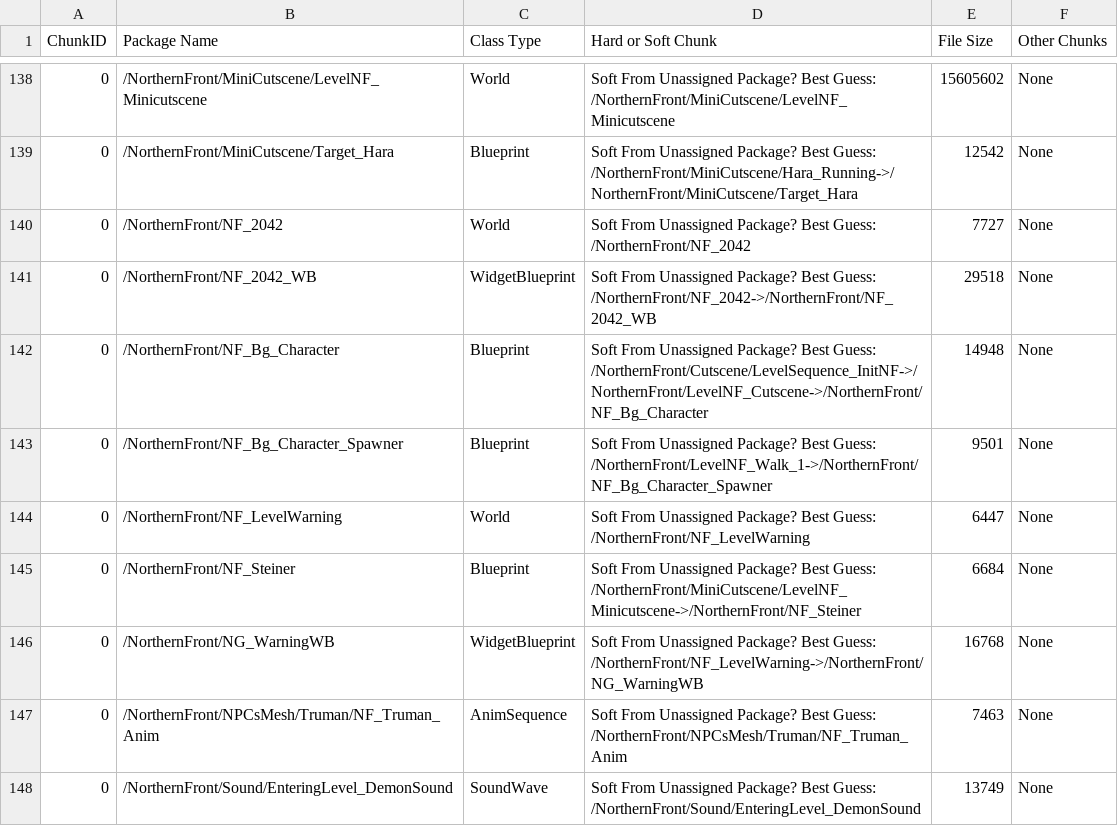
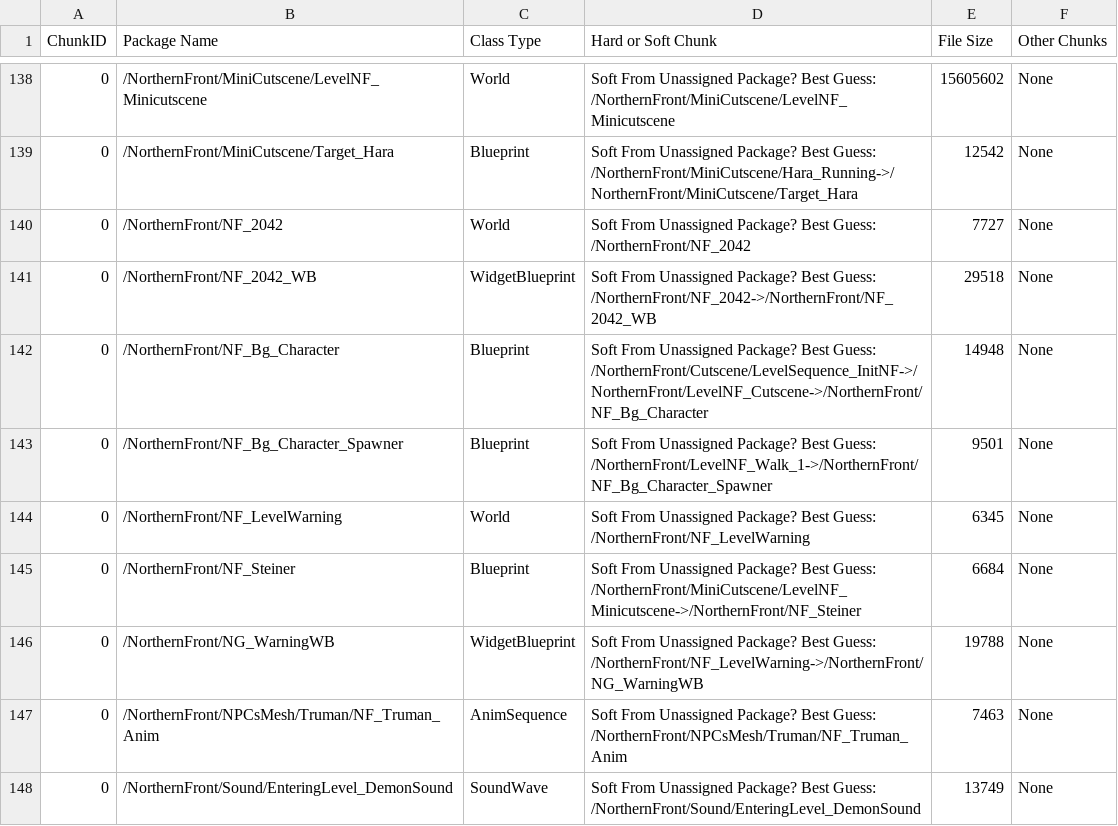
Before and after one commit to adriaortizN/DieAgain, a CSV file: DieAgain 4.23/Plugins/NorthernFront/Saved/Cooked/WindowsNoEditor/DieAgain/Plugins/NorthernFront/Metadata/AllChunksInfo.csv, drawn as a sheet; only a part is shown, gaps mark what is left out.

```diff
--- a/DieAgain 4.23/Plugins/NorthernFront/Saved/Cooked/WindowsNoEditor/DieAgain/Plugins/NorthernFront/Metadata/AllChunksInfo.csv
+++ b/DieAgain 4.23/Plugins/NorthernFront/Saved/Cooked/WindowsNoEditor/DieAgain/Plugins/NorthernFront/Metadata/AllChunksInfo.csv
@@ -143,5 +143,5 @@ ChunkID, Package Name, Class Type, Hard or Soft Chunk, File Size, Other Chunks
 0,/NorthernFront/NF_Bg_Character_Spawner,Blueprint,Soft From Unassigned Package? Best Guess: /NorthernFront/LevelNF_Walk_1->/NorthernFront/NF_Bg_Character_Spawner,9501,None
-0,/NorthernFront/NF_LevelWarning,World,Soft From Unassigned Package? Best Guess: /NorthernFront/NF_LevelWarning,6447,None
+0,/NorthernFront/NF_LevelWarning,World,Soft From Unassigned Package? Best Guess: /NorthernFront/NF_LevelWarning,6345,None
 0,/NorthernFront/NF_Steiner,Blueprint,Soft From Unassigned Package? Best Guess: /NorthernFront/MiniCutscene/LevelNF_Minicutscene->/NorthernFront/NF_Steiner,6684,None
-0,/NorthernFront/NG_WarningWB,WidgetBlueprint,Soft From Unassigned Package? Best Guess: /NorthernFront/NF_LevelWarning->/NorthernFront/NG_WarningWB,16768,None
+0,/NorthernFront/NG_WarningWB,WidgetBlueprint,Soft From Unassigned Package? Best Guess: /NorthernFront/NF_LevelWarning->/NorthernFront/NG_WarningWB,19788,None
 0,/NorthernFront/NPCsMesh/Truman/NF_Truman_Anim,AnimSequence,Soft From Unassigned Package? Best Guess: /NorthernFront/NPCsMesh/Truman/NF_Truman_Anim,7463,None
```
Also changed, not shown: DieAgain 4.23/Content/Localization/Game/Game.csv, 48 other files.
